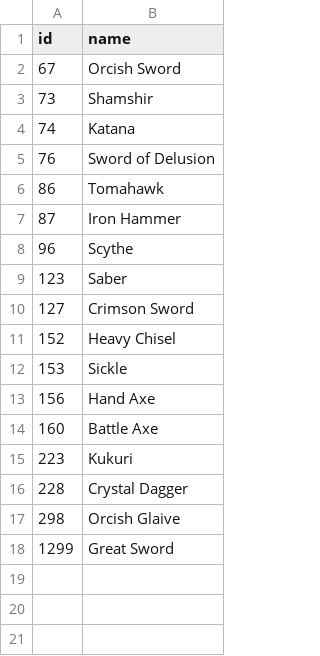
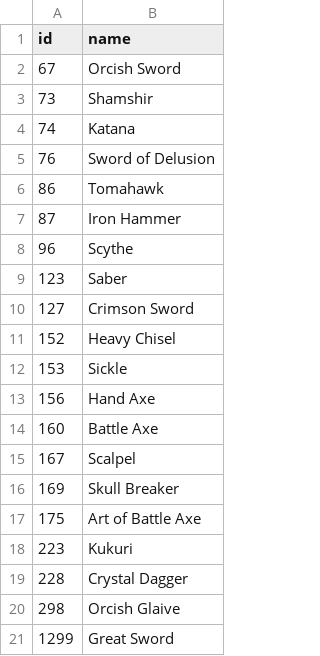
Before and after one commit to kdo70/a1_l2j, a CSV file: tools/weapons/monster_only.csv, drawn as a sheet.

```diff
--- a/tools/weapons/monster_only.csv
+++ b/tools/weapons/monster_only.csv
@@ -14,2 +14,5 @@
 "160","Battle Axe"
+"167","Scalpel"
+"169","Skull Breaker"
+"175","Art of Battle Axe"
 "223","Kukuri"
```
Also changed, not shown: tools/client/enchant_glow_tuning.tsv, tools/weapons/generated/client_items.tsv, 36 other files.
